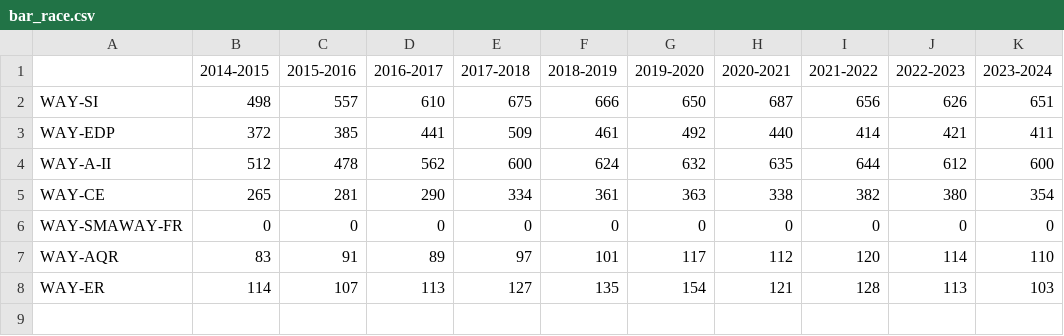
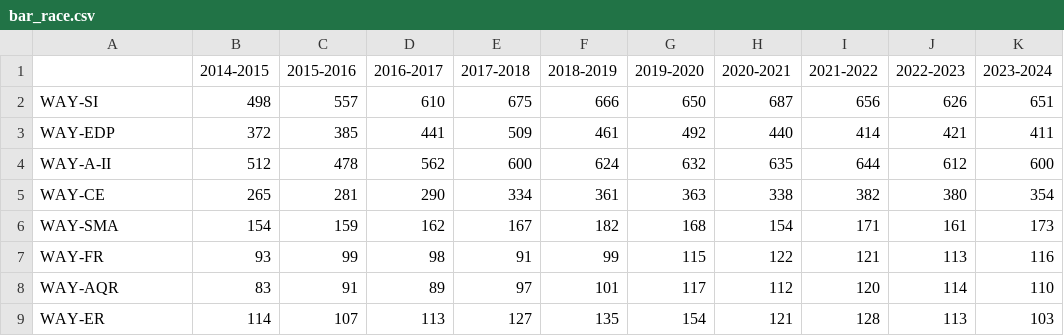
Before and after one commit to TheStanfordDaily/StanfordDaily-DataViz, a CSV file: projects/ways-requirements/bar_race.csv, drawn as a sheet.

```diff
--- a/projects/ways-requirements/bar_race.csv
+++ b/projects/ways-requirements/bar_race.csv
@@ -5,3 +5,4 @@ WAY-A-II,512,478,562,600,624,632,635,644,612,600
 WAY-CE,265,281,290,334,361,363,338,382,380,354
-WAY-SMAWAY-FR,0,0,0,0,0,0,0,0,0,0
+WAY-SMA,154,159,162,167,182,168,154,171,161,173
+WAY-FR,93,99,98,91,99,115,122,121,113,116
 WAY-AQR,83,91,89,97,101,117,112,120,114,110
```
Also changed, not shown: projects/ways-requirements/growth_of_ways.csv, projects/ways-requirements/ways_distribution.csv, 5 other files.
